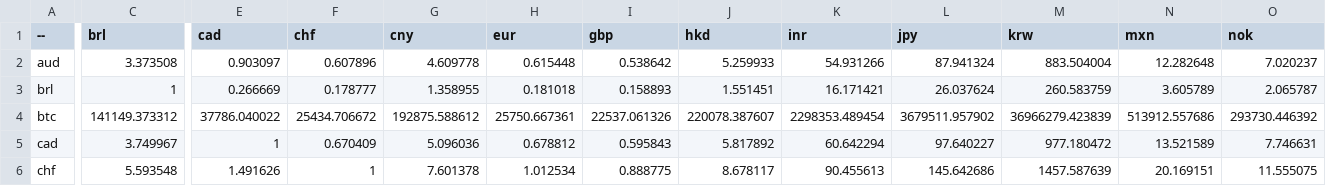
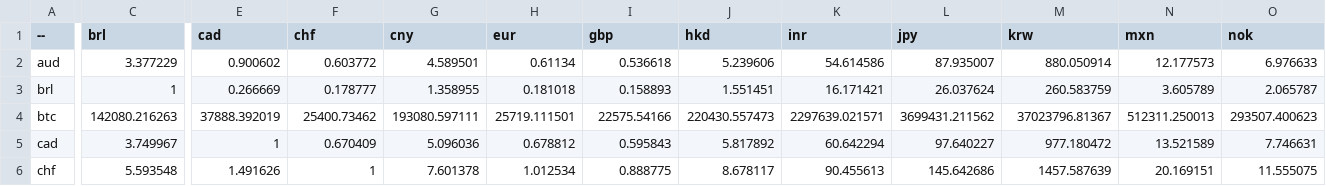
Before and after one commit to sparksets/exchange-rates, a CSV file: top20.csv, drawn as a sheet; only a part is shown, gaps mark what is left out; the diff covers the shown part only; the diff names each change by its address in the sheet, - before the commit and + after, or states it on an @@ line.

```diff
--- a/top20.csv
+++ b/top20.csv
-C2 (brl): 3.373508
+C2 (brl): 3.377229
-E2 (cad): 0.903097
+E2 (cad): 0.900602
-F2 (chf): 0.607896
+F2 (chf): 0.603772
-G2 (cny): 4.609778
+G2 (cny): 4.589501
-H2 (eur): 0.615448
+H2 (eur): 0.61134
-I2 (gbp): 0.538642
+I2 (gbp): 0.536618
-J2 (hkd): 5.259933
+J2 (hkd): 5.239606
-K2 (inr): 54.931266
+K2 (inr): 54.614586
-L2 (jpy): 87.941324
+L2 (jpy): 87.935007
-M2 (krw): 883.504004
+M2 (krw): 880.050914
-N2 (mxn): 12.282648
+N2 (mxn): 12.177573
-O2 (nok): 7.020237
+O2 (nok): 6.976633
-C4 (brl): 141149.373312
+C4 (brl): 142080.216263
-E4 (cad): 37786.040022
+E4 (cad): 37888.392019
-F4 (chf): 25434.706672
+F4 (chf): 25400.73462
-G4 (cny): 192875.588612
+G4 (cny): 193080.597111
-H4 (eur): 25750.667361
+H4 (eur): 25719.111501
-I4 (gbp): 22537.061326
+I4 (gbp): 22575.54166
-J4 (hkd): 220078.387607
+J4 (hkd): 220430.557473
-K4 (inr): 2298353.489454
+K4 (inr): 2297639.021571
-L4 (jpy): 3679511.957902
+L4 (jpy): 3699431.211562
-M4 (krw): 36966279.423839
+M4 (krw): 37023796.81367
-N4 (mxn): 513912.557686
+N4 (mxn): 512311.250013
-O4 (nok): 293730.446392
+O4 (nok): 293507.400623
```
Also changed, not shown: 121 edited cells elsewhere in this file, latest.csv, top10.csv, 3 other files.
